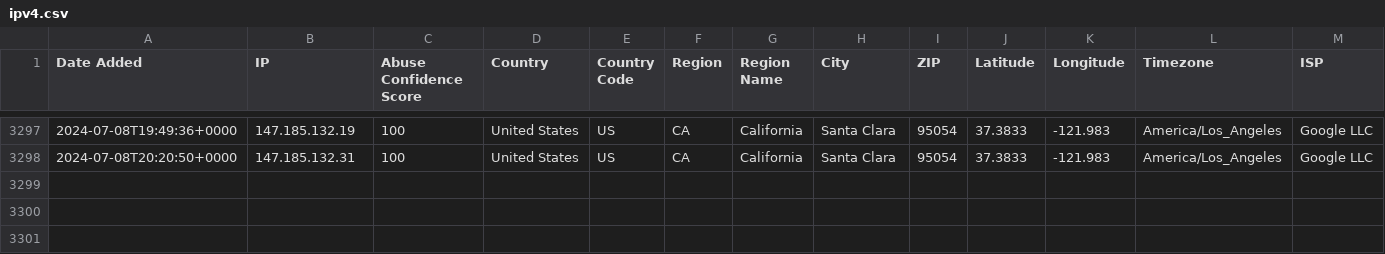
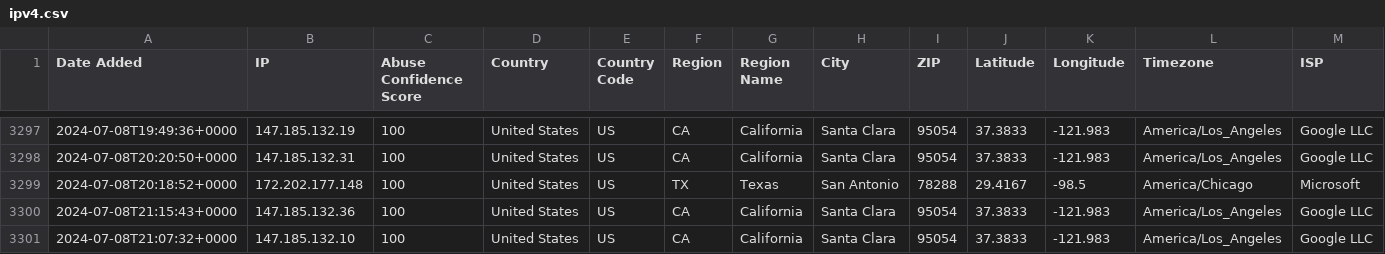
Before and after one commit to ashleykleynhans/ipset, a CSV file: ipv4.csv, drawn as a sheet; only a part is shown, gaps mark what is left out; rows hold the shown columns only; the diff names each change by its address in the sheet, - before the commit and + after, or states it on an @@ line.

Commit message:
Added additional malicious IP addresses

```diff
--- a/ipv4.csv
+++ b/ipv4.csv
+row 3299: 2024-07-08T20:18:52+0000 | 172.202.177.148 | 100 | United States | US | TX | Texas | San Antonio | 78288 | 29.4167 | -98.5 | America/Chicago | Microsoft
+row 3300: 2024-07-08T21:15:43+0000 | 147.185.132.36 | 100 | United States | US | CA | California | Santa Clara | 95054 | 37.3833 | -121.983 | America/Los_Angeles | Google LLC
+row 3301: 2024-07-08T21:07:32+0000 | 147.185.132.10 | 100 | United States | US | CA | California | Santa Clara | 95054 | 37.3833 | -121.983 | America/Los_Angeles | Google LLC
```
